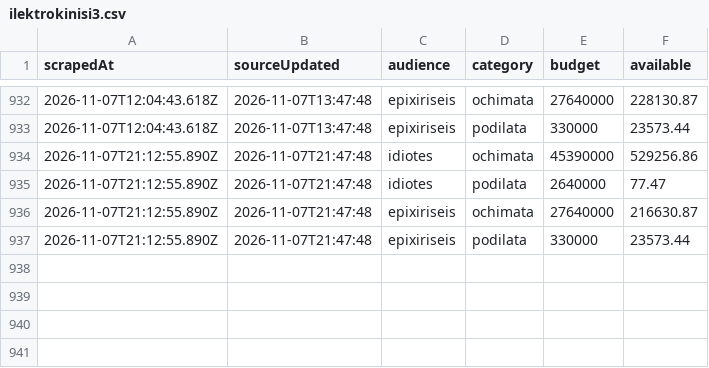
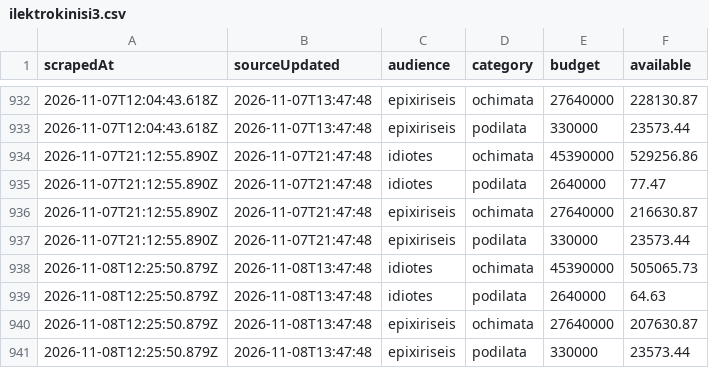
Before and after one commit to akosiaris-elastic/ki3, a CSV file: data/ilektrokinisi3.csv, drawn as a sheet; only a part is shown, gaps mark what is left out; the diff names each change by its address in the sheet, - before the commit and + after, or states it on an @@ line.

Commit message:
Flat: latest data (2026-11-08T12:25:50.970Z) {   "date": "2026-11-08T12:25:50.970Z",   "files": [     {       "name": "data/ilektrokinisi3.csv",       "deltaBytes": 324,       "source": "https://kinoumeilektrika3.gov.gr/ilektrokinisi3/"     }   ] }

```diff
--- a/data/ilektrokinisi3.csv
+++ b/data/ilektrokinisi3.csv
+row 938: 2026-11-08T12:25:50.879Z | 2026-11-08T13:47:48 | idiotes | ochimata | 45390000 | 505065.73
+row 939: 2026-11-08T12:25:50.879Z | 2026-11-08T13:47:48 | idiotes | podilata | 2640000 | 64.63
+row 940: 2026-11-08T12:25:50.879Z | 2026-11-08T13:47:48 | epixiriseis | ochimata | 27640000 | 207630.87
+row 941: 2026-11-08T12:25:50.879Z | 2026-11-08T13:47:48 | epixiriseis | podilata | 330000 | 23573.44
```
